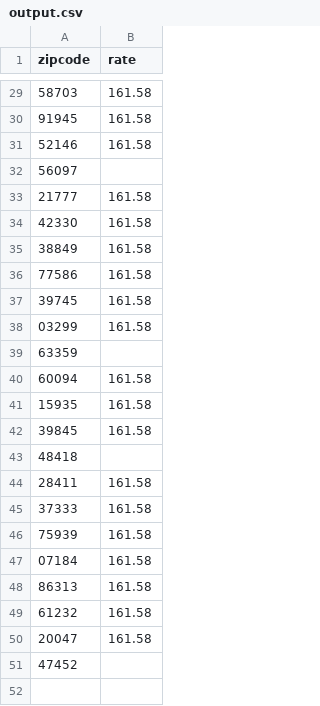
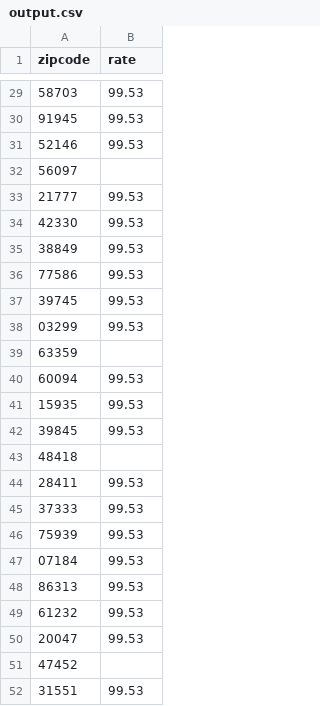
Before and after one commit to Joaquin6/slcsp, a CSV file: output.csv, drawn as a sheet; only a part is shown, gaps mark what is left out; the diff covers the shown part only.

```diff
--- a/output.csv
+++ b/output.csv
@@ -29,23 +29,24 @@ zipcode,rate
-58703,161.58
-91945,161.58
-52146,161.58
+58703,99.53
+91945,99.53
+52146,99.53
 56097,
-21777,161.58
-42330,161.58
-38849,161.58
-77586,161.58
-39745,161.58
-03299,161.58
+21777,99.53
+42330,99.53
+38849,99.53
+77586,99.53
+39745,99.53
+03299,99.53
 63359,
-60094,161.58
-15935,161.58
-39845,161.58
+60094,99.53
+15935,99.53
+39845,99.53
 48418,
-28411,161.58
-37333,161.58
-75939,161.58
-07184,161.58
-86313,161.58
-61232,161.58
-20047,161.58
+28411,99.53
+37333,99.53
+75939,99.53
+07184,99.53
+86313,99.53
+61232,99.53
+20047,99.53
 47452,
+31551,99.53
```
Also changed, not shown: 21 edited cells elsewhere in this file, data/plans.csv, data/slcsp.csv, 16 other files.
